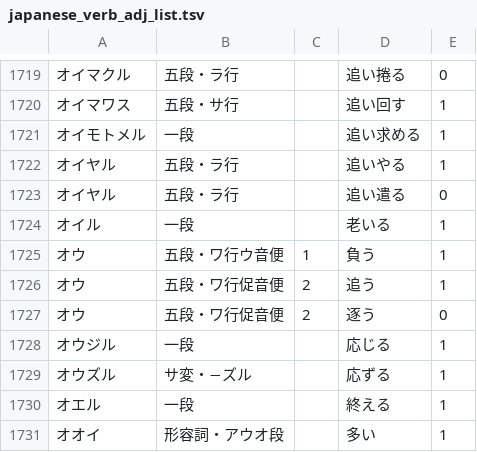
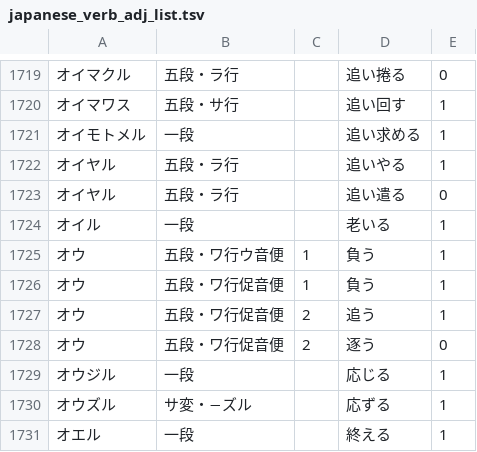
Before and after one commit to hiroshi-manabe/japanese_verb_adj_list, a TSV file: japanese_verb_adj_list.tsv, drawn as a sheet; only a part is shown, gaps mark what is left out; the shorter side is filled out with more unchanged rows; the diff names each change by its address in the sheet, - before the commit and + after, or states it on an @@ line.

Commit message:
ou(sokuon).

```diff
--- a/japanese_verb_adj_list.tsv
+++ b/japanese_verb_adj_list.tsv
+row 1726: オウ | 五段・ワ行促音便 | 1 | 負う | 1
```
